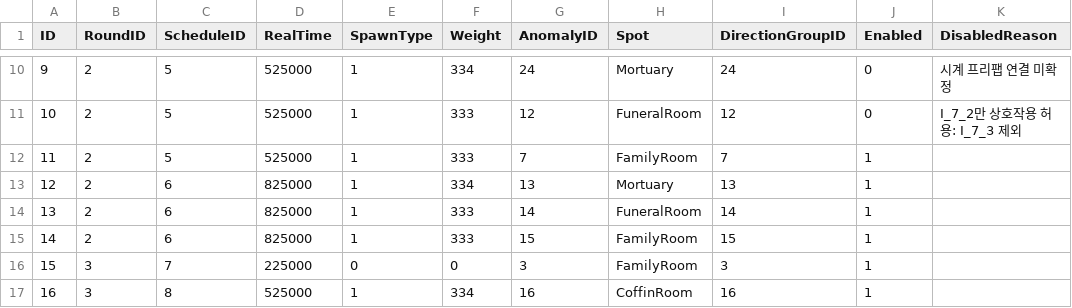
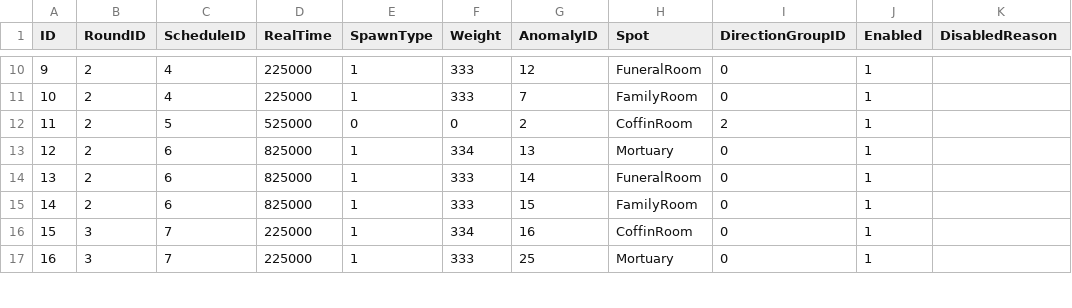
Before and after one commit to lkhwcf-arch/REC, a CSV file: Assets/GameData/CSV/Quest.csv, drawn as a sheet; only a part is shown, gaps mark what is left out; the diff covers the shown part only.

```diff
--- a/Assets/GameData/CSV/Quest.csv
+++ b/Assets/GameData/CSV/Quest.csv
@@ -10,8 +10,8 @@ ID,RoundID,ScheduleID,RealTime,SpawnType,Weight,AnomalyID,Spot,DirectionGroupID,
-9,2,5,525000,1,334,24,Mortuary,24,0,시계 프리팹 연결 미확정
-10,2,5,525000,1,333,12,FuneralRoom,12,0,I_7_2만 상호작용 허용: I_7_3 제외
-11,2,5,525000,1,333,7,FamilyRoom,7,1,
-12,2,6,825000,1,334,13,Mortuary,13,1,
-13,2,6,825000,1,333,14,FuneralRoom,14,1,
-14,2,6,825000,1,333,15,FamilyRoom,15,1,
-15,3,7,225000,0,0,3,FamilyRoom,3,1,
-16,3,8,525000,1,334,16,CoffinRoom,16,1,
+9,2,4,225000,1,333,12,FuneralRoom,0,1,
+10,2,4,225000,1,333,7,FamilyRoom,0,1,
+11,2,5,525000,0,0,2,CoffinRoom,2,1,
+12,2,6,825000,1,334,13,Mortuary,0,1,
+13,2,6,825000,1,333,14,FuneralRoom,0,1,
+14,2,6,825000,1,333,15,FamilyRoom,0,1,
+15,3,7,225000,1,334,16,CoffinRoom,0,1,
+16,3,7,225000,1,333,25,Mortuary,0,1,
```
Also changed, not shown: 52 edited cells elsewhere in this file, Assets/GameData/CSV/CoreLoop.csv, Assets/GameData/CSV/Detail.csv, 10 other files.
